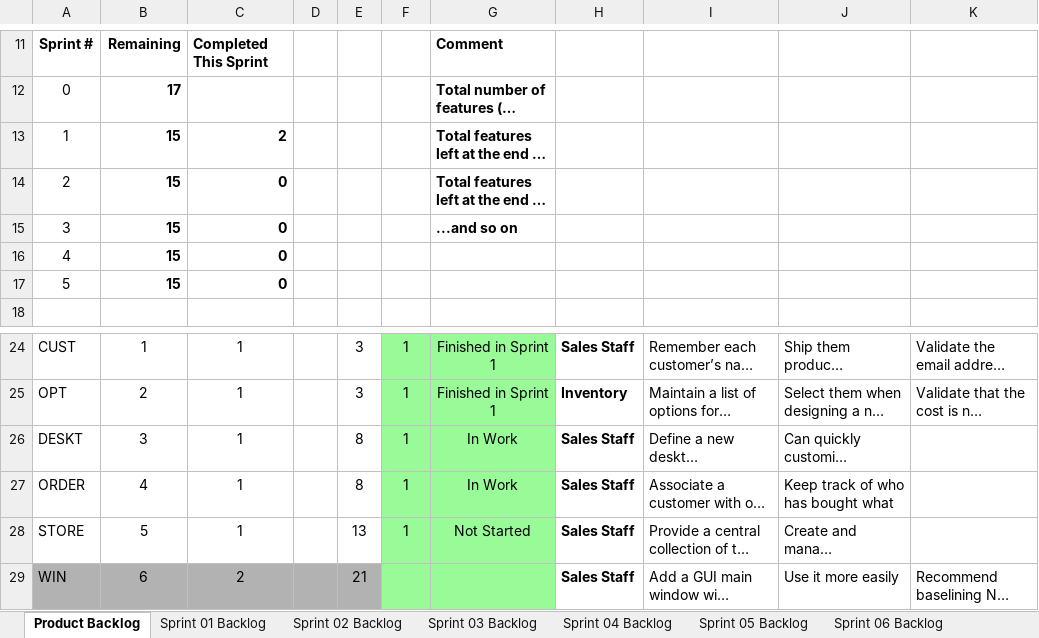
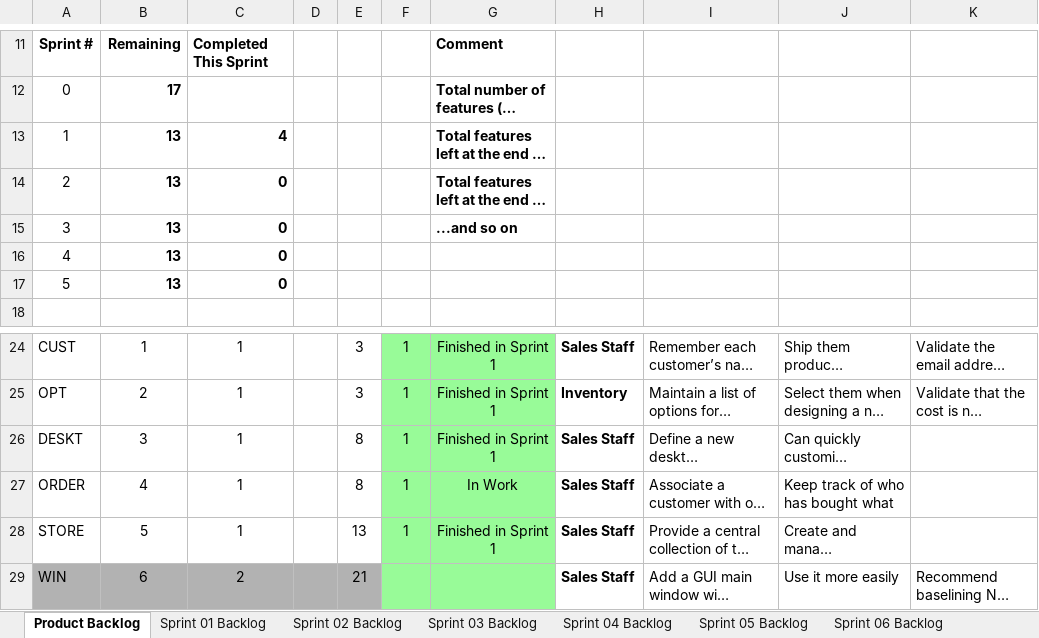
Before and after one commit to tyler-danh/cse1325, an Excel workbook: P05/Scrum_ELSA_Sprint_1.xlsx, sheet Product Backlog, drawn as a sheet; only a part is shown, gaps mark what is left out; long unchanged cells end in …; values as stored, in another font and other column widths than the file's, no borders; charts and pictures not drawn; the diff names each change by its address in the sheet, - before the commit and + after, or states it on an @@ line.

Commit message:
SPRINT

```diff
--- a/P05/Scrum_ELSA_Sprint_1.xlsx (sheet Product Backlog)
+++ b/P05/Scrum_ELSA_Sprint_1.xlsx (sheet Product Backlog)
-B13:B17: 15
+B13:B17: 13
-C13: 2
+C13: 4
-G26: In Work
+G26: Finished in Sprint 1
-G28: Not Started
+G28: Finished in Sprint 1
```
Also changed, not shown: sheet Sprint 01 Backlog, charts or pictures.
